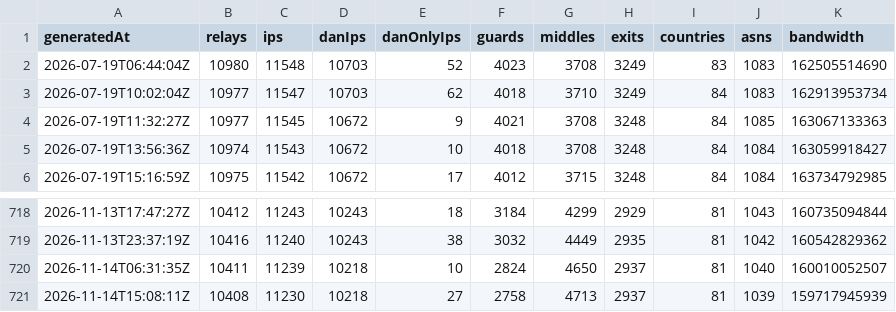
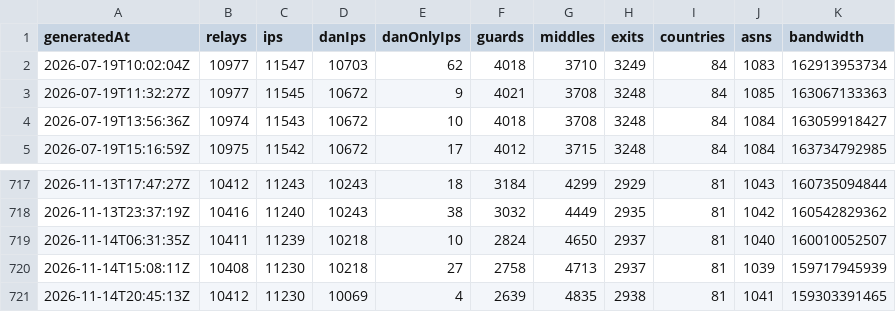
Before and after one commit to ipanalytics/Tor-Radar, a CSV file: data/history/summary.csv, drawn as a sheet; only a part is shown, gaps mark what is left out; removed rows and columns are numbered as before the commit, all else as after; the diff names each change by its address in the sheet, - before the commit and + after, or states it on an @@ line.

```diff
--- a/data/history/summary.csv
+++ b/data/history/summary.csv
-row 2: 2026-07-19T06:44:04Z | 10980 | 11548 | 10703 | 52 | 4023 | 3708 | 3249 | 83 | 1083 | 162505514690
+row 721: 2026-11-14T20:45:13Z | 10412 | 11230 | 10069 | 4 | 2639 | 4835 | 2938 | 81 | 1041 | 159303391465
```
Also changed, not shown: 6 other files.
